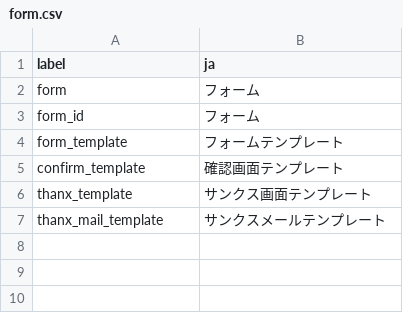
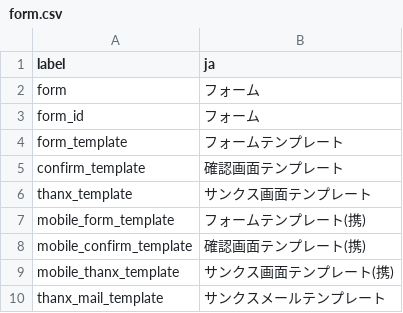
Before and after one commit to pooza/forms, a CSV file: webapp/dictionaries/form.csv, drawn as a sheet; the diff names each change by its address in the sheet, - before the commit and + after, or states it on an @@ line.

Commit message:
fixes #1321
git-svn-id: http://svn.b-shock.co.jp/commons/forms/trunk@3052 6bc21610-e001-0410-9273-fe8b54c00d2d

```diff
--- a/webapp/dictionaries/form.csv
+++ b/webapp/dictionaries/form.csv
+row 7: mobile_form_template | フォームテンプレート(携)
+row 8: mobile_confirm_template | 確認画面テンプレート(携)
+row 9: mobile_thanx_template | サンクス画面テンプレート(携)
```
Also changed, not shown: 10 other files.
